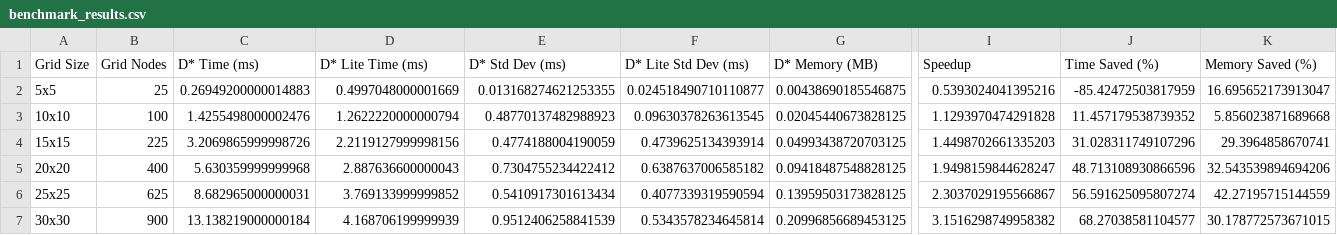
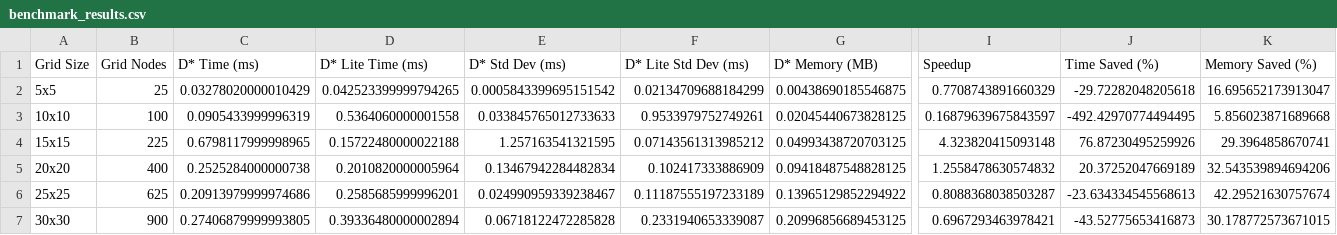
Before and after one commit to carlos-escamilla33/machine_learning_project, a CSV file: benchmark_results.csv, drawn as a sheet; only a part is shown, gaps mark what is left out; the diff names each change by its address in the sheet, - before the commit and + after, or states it on an @@ line.

Commit message:
working on readme and updated benchmarks

```diff
--- a/benchmark_results.csv
+++ b/benchmark_results.csv
-C2 (D* Time (ms)): 0.26949200000014883
+C2 (D* Time (ms)): 0.03278020000010429
-D2 (D* Lite Time (ms)): 0.4997048000001669
+D2 (D* Lite Time (ms)): 0.042523399999794265
-E2 (D* Std Dev (ms)): 0.013168274621253355
+E2 (D* Std Dev (ms)): 0.0005843399695151542
-F2 (D* Lite Std Dev (ms)): 0.024518490710110877
+F2 (D* Lite Std Dev (ms)): 0.02134709688184299
-I2 (Speedup): 0.5393024041395216
+I2 (Speedup): 0.7708743891660329
-J2 (Time Saved (%)): -85.42472503817959
+J2 (Time Saved (%)): -29.72282048205618
-C3 (D* Time (ms)): 1.4255498000002476
+C3 (D* Time (ms)): 0.0905433999996319
-D3 (D* Lite Time (ms)): 1.2622220000000794
+D3 (D* Lite Time (ms)): 0.5364060000001558
-E3 (D* Std Dev (ms)): 0.48770137482988923
+E3 (D* Std Dev (ms)): 0.033845765012733633
-F3 (D* Lite Std Dev (ms)): 0.09630378263613545
+F3 (D* Lite Std Dev (ms)): 0.9533979752749261
-I3 (Speedup): 1.1293970474291828
+I3 (Speedup): 0.16879639675843597
-J3 (Time Saved (%)): 11.457179538739352
+J3 (Time Saved (%)): -492.42970774494495
-C4 (D* Time (ms)): 3.2069865999998726
+C4 (D* Time (ms)): 0.6798117999998965
-D4 (D* Lite Time (ms)): 2.2119127999998156
+D4 (D* Lite Time (ms)): 0.15722480000022188
-E4 (D* Std Dev (ms)): 0.4774188004190059
+E4 (D* Std Dev (ms)): 1.257163541321595
-F4 (D* Lite Std Dev (ms)): 0.4739625134393914
+F4 (D* Lite Std Dev (ms)): 0.07143561313985212
-I4 (Speedup): 1.4498702661335203
+I4 (Speedup): 4.323820415093148
-J4 (Time Saved (%)): 31.028311749107296
+J4 (Time Saved (%)): 76.87230495259926
-C5 (D* Time (ms)): 5.630359999999968
+C5 (D* Time (ms)): 0.2525284000000738
-D5 (D* Lite Time (ms)): 2.887636600000043
+D5 (D* Lite Time (ms)): 0.2010820000005964
-E5 (D* Std Dev (ms)): 0.7304755234422412
+E5 (D* Std Dev (ms)): 0.13467942284482834
-F5 (D* Lite Std Dev (ms)): 0.6387637006585182
+F5 (D* Lite Std Dev (ms)): 0.102417333886909
-I5 (Speedup): 1.9498159844628247
+I5 (Speedup): 1.2558478630574832
-J5 (Time Saved (%)): 48.713108930866596
+J5 (Time Saved (%)): 20.37252047669189
-C6 (D* Time (ms)): 8.682965000000031
+C6 (D* Time (ms)): 0.20913979999974686
-D6 (D* Lite Time (ms)): 3.769133999999852
+D6 (D* Lite Time (ms)): 0.2585685999996201
-E6 (D* Std Dev (ms)): 0.5410917301613434
+E6 (D* Std Dev (ms)): 0.024990959339238467
-F6 (D* Lite Std Dev (ms)): 0.4077339319590594
+F6 (D* Lite Std Dev (ms)): 0.11187555197233189
-G6 (D* Memory (MB)): 0.13959503173828125
+G6 (D* Memory (MB)): 0.13965129852294922
-I6 (Speedup): 2.3037029195566867
+I6 (Speedup): 0.8088368038503287
-J6 (Time Saved (%)): 56.591625095807274
+J6 (Time Saved (%)): -23.634334545568613
-K6 (Memory Saved (%)): 42.27195715144559
+K6 (Memory Saved (%)): 42.29521630757674
-C7 (D* Time (ms)): 13.138219000000184
+C7 (D* Time (ms)): 0.27406879999993805
-D7 (D* Lite Time (ms)): 4.168706199999939
+D7 (D* Lite Time (ms)): 0.39336480000002894
-E7 (D* Std Dev (ms)): 0.9512406258841539
+E7 (D* Std Dev (ms)): 0.06718122472285828
-F7 (D* Lite Std Dev (ms)): 0.5343578234645814
+F7 (D* Lite Std Dev (ms)): 0.2331940653339087
-I7 (Speedup): 3.1516298749958382
+I7 (Speedup): 0.6967293463978421
-J7 (Time Saved (%)): 68.27038581104577
+J7 (Time Saved (%)): -43.52775653416873
```
Also changed, not shown: 1 other file.
